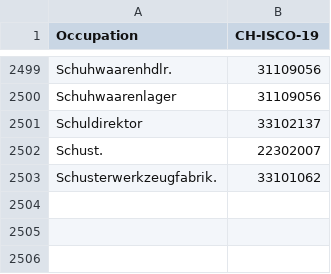
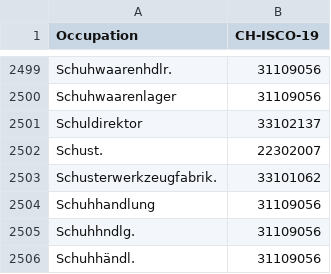
Before and after one commit to brawer/bern-addresses, a CSV file: src/occupations.csv, drawn as a sheet; only a part is shown, gaps mark what is left out; the diff names each change by its address in the sheet, - before the commit and + after, or states it on an @@ line.

Commit message:
Update occupations.csv

```diff
--- a/src/occupations.csv
+++ b/src/occupations.csv
+row 2504: Schuhhandlung | 31109056
+row 2505: Schuhhndlg. | 31109056
+row 2506: Schuhhändl. | 31109056
```
